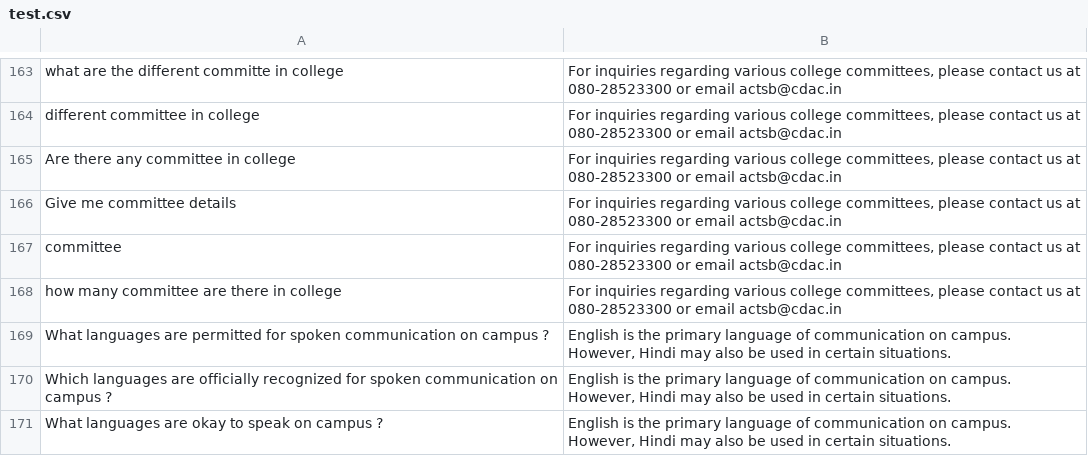
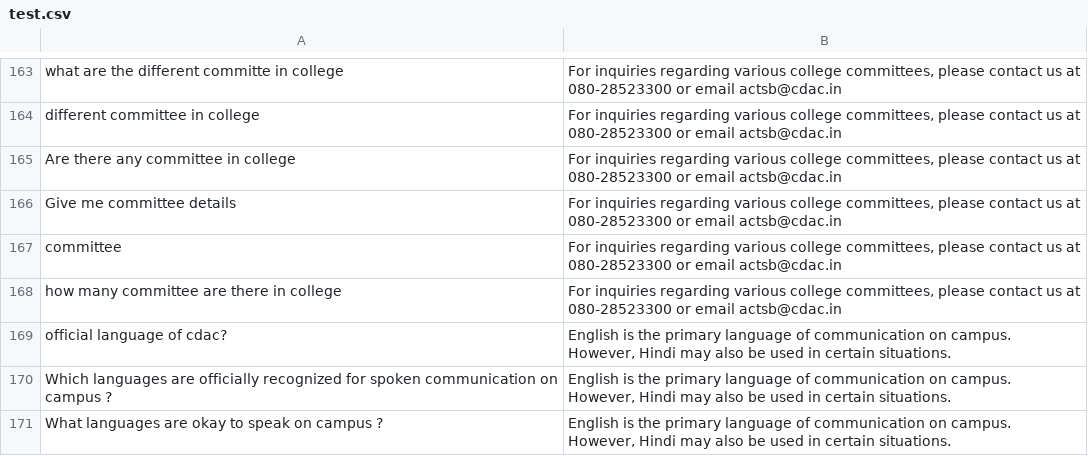
Before and after one commit to amankr27/cdac-chatbot, a CSV file: test.csv, drawn as a sheet; only a part is shown, gaps mark what is left out; the diff names each change by its address in the sheet, - before the commit and + after, or states it on an @@ line.

Commit message:
Update test.csv

```diff
--- a/test.csv
+++ b/test.csv
-A169: What languages are permitted for spoken communication on campus ?
+A169: official language of cdac?
```
